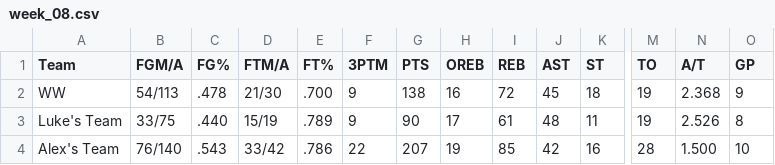
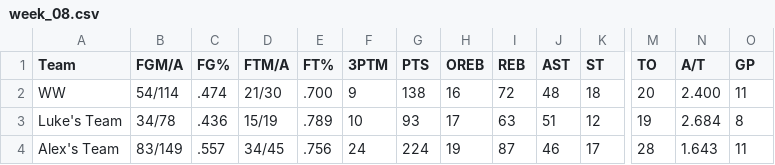
Before and after one commit to williamww19/fantasy, a CSV file: data/league_13648/weekly_stats/week_08.csv, drawn as a sheet; only a part is shown, gaps mark what is left out; the diff covers the shown part only; the diff names each change by its address in the sheet, - before the commit and + after, or states it on an @@ line.

```diff
--- a/data/league_13648/weekly_stats/week_08.csv
+++ b/data/league_13648/weekly_stats/week_08.csv
-B2 (FGM/A): 54/113
+B2 (FGM/A): 54/114
-C2 (FG%): .478
+C2 (FG%): .474
-J2 (AST): 45
+J2 (AST): 48
-M2 (TO): 19
+M2 (TO): 20
-N2 (A/T): 2.368
+N2 (A/T): 2.400
-O2 (GP): 9
+O2 (GP): 11
-B3 (FGM/A): 33/75
+B3 (FGM/A): 34/78
-C3 (FG%): .440
+C3 (FG%): .436
-F3 (3PTM): 9
+F3 (3PTM): 10
-G3 (PTS): 90
+G3 (PTS): 93
-I3 (REB): 61
+I3 (REB): 63
-J3 (AST): 48
+J3 (AST): 51
-K3 (ST): 11
+K3 (ST): 12
-N3 (A/T): 2.526
+N3 (A/T): 2.684
-B4 (FGM/A): 76/140
+B4 (FGM/A): 83/149
-C4 (FG%): .543
+C4 (FG%): .557
-D4 (FTM/A): 33/42
+D4 (FTM/A): 34/45
-E4 (FT%): .786
+E4 (FT%): .756
-F4 (3PTM): 22
+F4 (3PTM): 24
-G4 (PTS): 207
+G4 (PTS): 224
-I4 (REB): 85
+I4 (REB): 87
-J4 (AST): 42
+J4 (AST): 46
-K4 (ST): 16
+K4 (ST): 17
-N4 (A/T): 1.500
+N4 (A/T): 1.643
-O4 (GP): 10
+O4 (GP): 11
```
Also changed, not shown: 98 edited cells elsewhere in this file, data/league_13648/weekly_summary/week_08.csv, data/league_33203/weekly_stats/week_08.csv, 3 other files.
